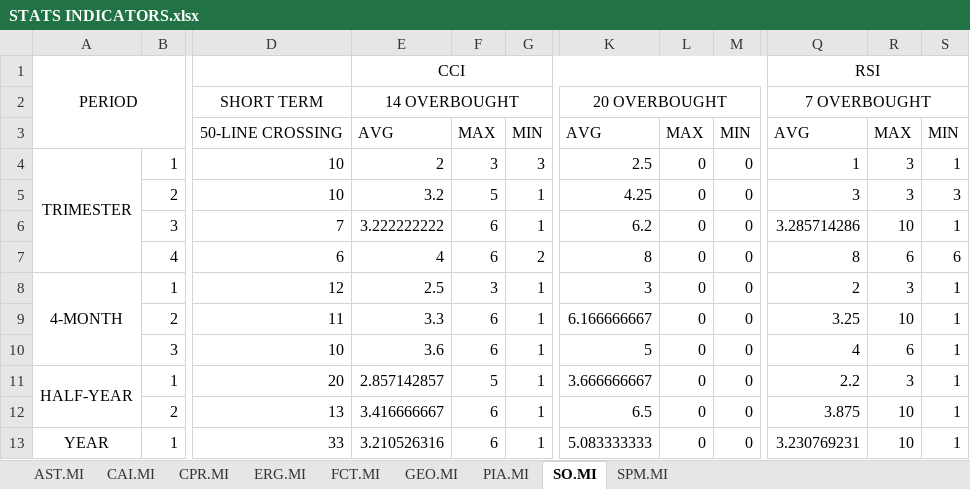
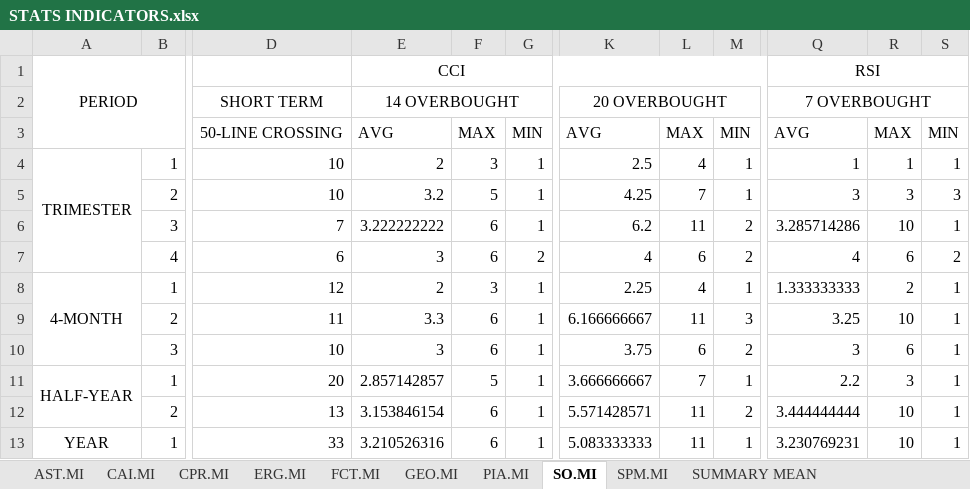
Before and after one commit to alBendin/TISproject_2016-2017, an Excel workbook: results/STATS INDICATORS.xlsx, sheet SO.MI, drawn as a sheet; only a part is shown, gaps mark what is left out; values as stored, in another font and other column widths than the file's, no borders; the diff names each change by its address in the sheet, - before the commit and + after, or states it on an @@ line.

```diff
--- a/results/STATS INDICATORS.xlsx (sheet SO.MI)
+++ b/results/STATS INDICATORS.xlsx (sheet SO.MI)
+sheet tab: SUMMARY MEAN
-G4: 3
+G4: 1
-L4: 0
+L4: 4
-M4:M5: 0
+M4:M5: 1
-R4: 3
+R4: 1
-L5: 0
+L5: 7
-L6: 0
+L6: 11
-M6:M7: 0
+M6:M7: 2
-E7: 4
+E7: 3
-K7: 8
+K7: 4
-L7: 0
+L7: 6
-Q7: 8
+Q7: 4
-S7: 6
+S7: 2
-E8: 2.5
+E8: 2
-K8: 3
+K8: 2.25
-L8: 0
+L8: 4
-M8: 0
+M8: 1
-Q8: 2
+Q8: 1.333333333
-R8: 3
+R8: 2
-L9: 0
+L9: 11
-M9: 0
+M9: 3
-E10: 3.6
+E10: 3
-K10: 5
+K10: 3.75
-L10: 0
+L10: 6
-M10: 0
+M10: 2
-Q10: 4
+Q10: 3
-L11: 0
+L11: 7
-M11: 0
+M11: 1
-E12: 3.416666667
+E12: 3.153846154
-K12: 6.5
+K12: 5.571428571
-L12:L13: 0
+L12:L13: 11
-M12: 0
+M12: 2
-Q12: 3.875
+Q12: 3.444444444
-M13: 0
+M13: 1
```
Also changed, not shown: sheet FCT.MI, sheet GEO.MI, sheet CAI.MI, sheet SPM.MI, sheet CPR.MI, sheet AST.MI, 2 more sheets, other sheet tabs, results/STATS PATTERNS.xlsx.
